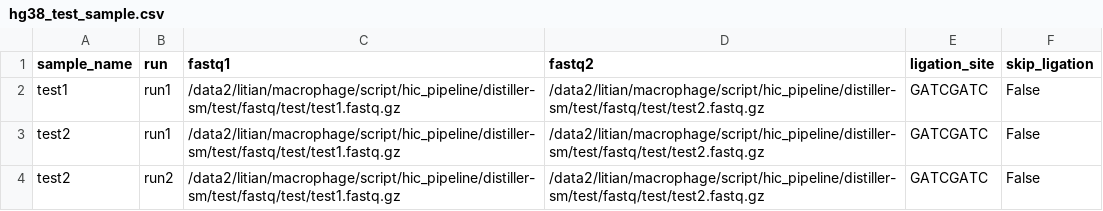
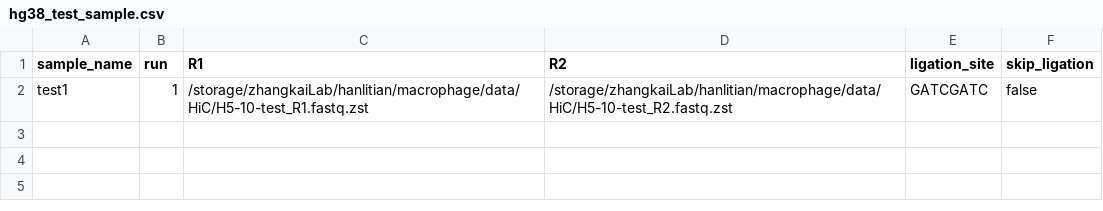
Before and after one commit to regulatory-genomics/hic_sm, a CSV file: config/hg38_test_sample.csv, drawn as a sheet.

```diff
--- a/config/hg38_test_sample.csv
+++ b/config/hg38_test_sample.csv
@@ -1,4 +1,2 @@
-sample_name,run,fastq1,fastq2,ligation_site,skip_ligation
-test1,run1,/data2/litian/macrophage/script/hic_pipeline/distiller-sm/test/fastq/test/test1.fastq.gz,/data2/litian/macrophage/script/hic_pipeline/distiller-sm/test/fastq/test/test2.fastq.gz,GATCGATC,False
-test2,run1,/data2/litian/macrophage/script/hic_pipeline/distiller-sm/test/fastq/test/test1.fastq.gz,/data2/litian/macrophage/script/hic_pipeline/distiller-sm/test/fastq/test/test2.fastq.gz,GATCGATC,False
-test2,run2,/data2/litian/macrophage/script/hic_pipeline/distiller-sm/test/fastq/test/test1.fastq.gz,/data2/litian/macrophage/script/hic_pipeline/distiller-sm/test/fastq/test/test2.fastq.gz,GATCGATC,False
+sample_name,run,R1,R2,ligation_site,skip_ligation
+test1,1,/storage/zhangkaiLab/hanlitian/macrophage/data/HiC/H5-10-test_R1.fastq.zst,/storage/zhangkaiLab/hanlitian/macrophage/data/HiC/H5-10-test_R2.fastq.zst,GATCGATC,false
```
Also changed, not shown: 9 other files.
